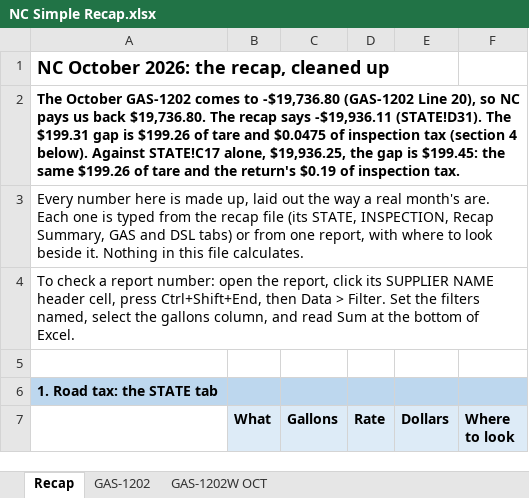
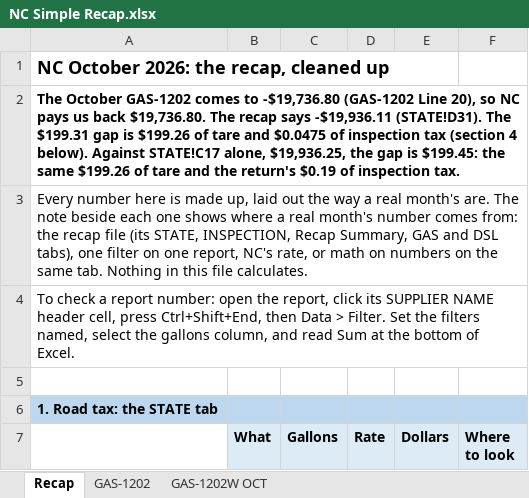
Before and after one commit to Fusemma/fuel-tax-tools, an Excel workbook: North Carolina/Simple recap/NC Simple Recap.xlsx, sheet Recap, drawn as a sheet; only a part is shown; values as stored, in another font and other column widths than the file's, no borders; the diff names each change by its address in the sheet, - before the commit and + after, or states it on an @@ line.

Commit message:
North Carolina: simple recap, Recap A3 says the notes show where a real month's number comes from

```diff
--- a/North Carolina/Simple recap/NC Simple Recap.xlsx (sheet Recap)
+++ b/North Carolina/Simple recap/NC Simple Recap.xlsx (sheet Recap)
-A3: …month's are. Each one is typed from the recap file (its STATE, INSPECTION, Recap Summary, GAS and DSL tabs) or from one report, with where to look beside it. Nothing in…
+A3: …month's are. The note beside each one shows where a real month's number comes from: the recap file (its STATE, INSPECTION, Recap Summary, GAS and DSL tabs), one filter on one report, NC's rate, or math on numbers on the same tab. Nothing in…
```
